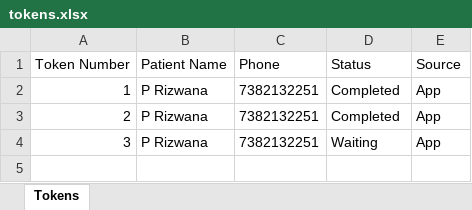
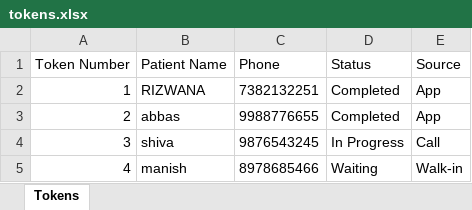
Before and after one commit to Rizwana200/EyeVault, an Excel workbook: tokens.xlsx, sheet Tokens, drawn as a sheet; values as stored, in another font and other column widths than the file's, no borders; the diff names each change by its address in the sheet, - before the commit and + after, or states it on an @@ line.

```diff
--- a/tokens.xlsx (sheet Tokens)
+++ b/tokens.xlsx (sheet Tokens)
-B2 (Patient Name): P Rizwana
+B2 (Patient Name): RIZWANA
-B3 (Patient Name): P Rizwana
+B3 (Patient Name): abbas
-C3 (Phone): 7382132251
+C3 (Phone): 9988776655
-B4 (Patient Name): P Rizwana
+B4 (Patient Name): shiva
-C4 (Phone): 7382132251
+C4 (Phone): 9876543245
-D4 (Status): Waiting
+D4 (Status): In Progress
-E4 (Source): App
+E4 (Source): Call
+row 5: 4 | manish | 8978685466 | Waiting | Walk-in
```
Also changed, not shown: 39 other files.
